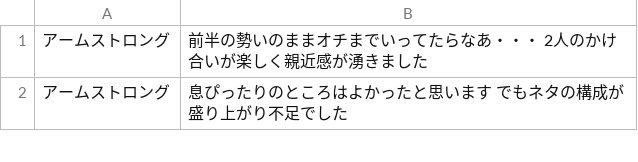
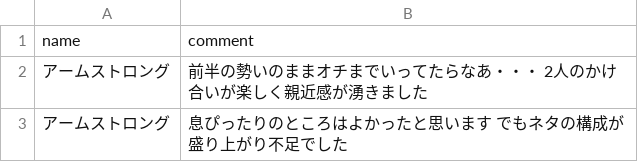
Before and after one commit to inaniwa3/on-air-battle, a CSV file: judgepaper.utf8.csv, drawn as a sheet; only a part is shown.

```diff
--- a/judgepaper.utf8.csv
+++ b/judgepaper.utf8.csv
@@ -1 +1,2 @@
+"name","comment"
 "アームストロング","前半の勢いのままオチまでいってたらなあ・・・ 2人のかけ合いが楽しく親近感が湧きました"
```
Also changed, not shown: judgepaper.csv.
